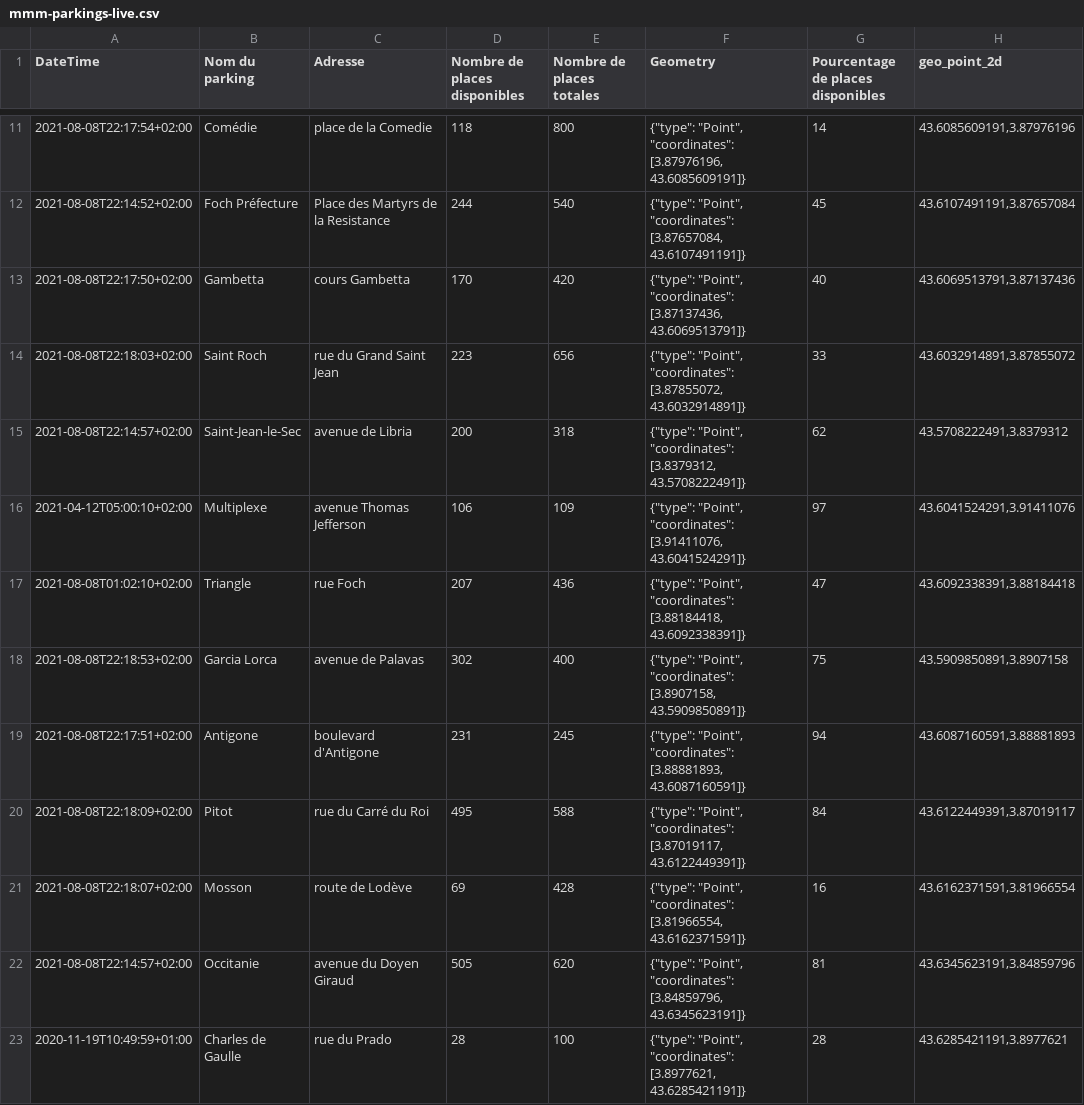
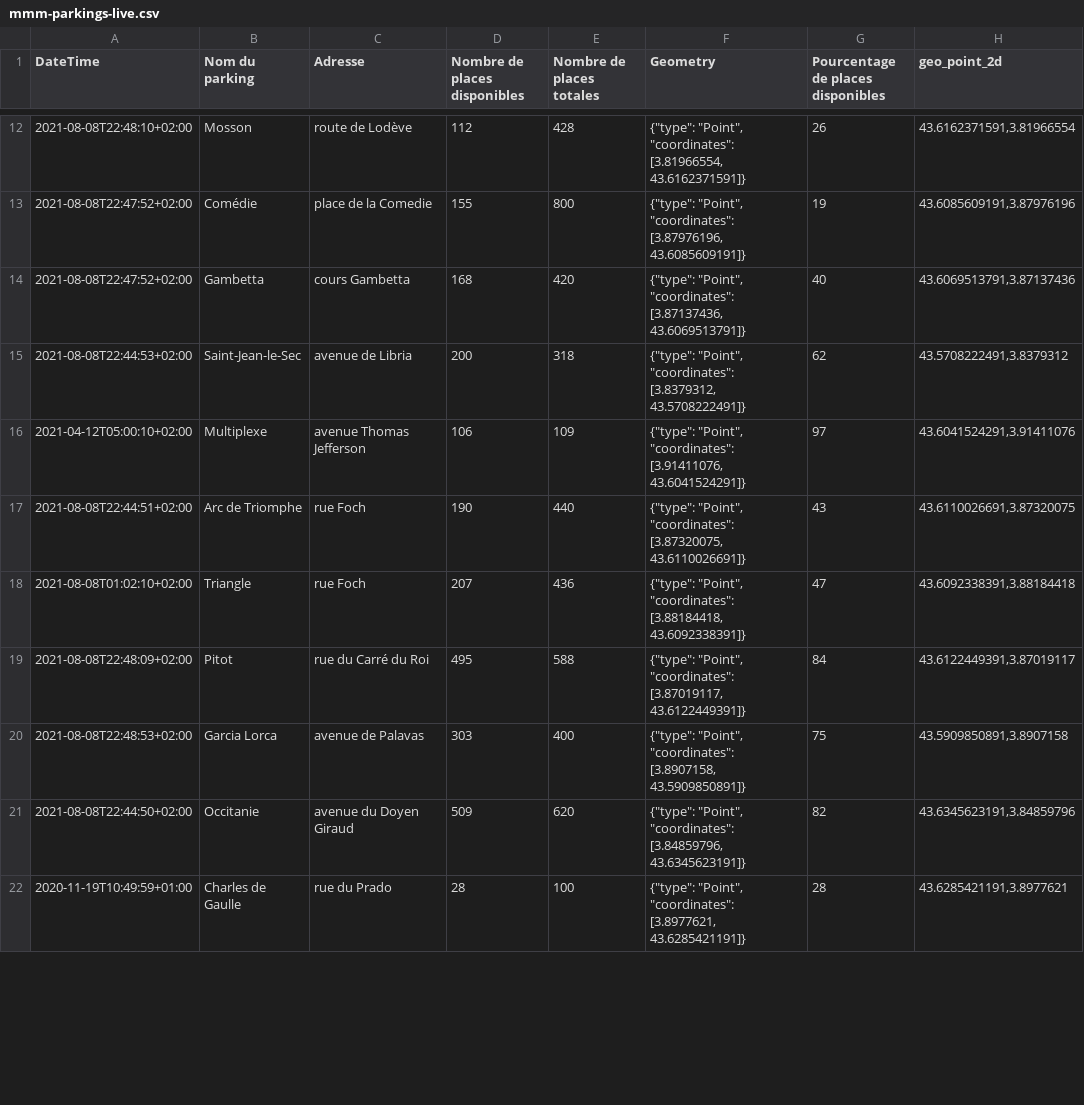
Before and after one commit to benaisc/demo-MMM-parkings, a CSV file: mmm-parkings-live.csv, drawn as a sheet; only a part is shown, gaps mark what is left out; the diff covers the shown part only.

Commit message:
Flat: latest data (2021-08-08T20:51:06.786Z) {   "date": "2021-08-08T20:51:06.786Z",   "files": [     {       "name": "mmm-parkings-2021.csv",       "deltaBytes": 661,       "source": "https://www.herault-data.fr/explore/dataset/parkingtpsreel_modele0/download/?format=csv&timezone=Europe/Berlin&lang=fr&use_labels_for_header=true&csv_separator=%3B"     },     {       "name": "mmm-parkings-live.csv",       "deltaBytes": 1,       "source": "https://www.herault-data.fr/explore/dataset/parkingtpsreel_modele0/download/?format=csv&timezone=Europe/Berlin&lang=fr&use_labels_for_header=true&csv_separator=%3B"     }   ] }

```diff
--- a/mmm-parkings-live.csv
+++ b/mmm-parkings-live.csv
@@ -11,13 +12,11 @@ DateTime;Nom du parking;Adresse;Nombre de places disponibles;Nombre de places to
-2021-08-08T22:17:54+02:00;Comédie;place de la Comedie;118;800;"{""type"": ""Point"", ""coordinates"": [3.87976196, 43.6085609191]}";14;43.6085609191,3.87976196
-2021-08-08T22:14:52+02:00;Foch Préfecture;Place des Martyrs de la Resistance;244;540;"{""type"": ""Point"", ""coordinates"": [3.87657084, 43.6107491191]}";45;43.6107491191,3.87657084
-2021-08-08T22:17:50+02:00;Gambetta;cours Gambetta;170;420;"{""type"": ""Point"", ""coordinates"": [3.87137436, 43.6069513791]}";40;43.6069513791,3.87137436
-2021-08-08T22:18:03+02:00;Saint Roch;rue du Grand Saint Jean;223;656;"{""type"": ""Point"", ""coordinates"": [3.87855072, 43.6032914891]}";33;43.6032914891,3.87855072
-2021-08-08T22:14:57+02:00;Saint-Jean-le-Sec;avenue de Libria;200;318;"{""type"": ""Point"", ""coordinates"": [3.8379312, 43.5708222491]}";62;43.5708222491,3.8379312
+2021-08-08T22:48:10+02:00;Mosson;route de Lodève;112;428;"{""type"": ""Point"", ""coordinates"": [3.81966554, 43.6162371591]}";26;43.6162371591,3.81966554
+2021-08-08T22:47:52+02:00;Comédie;place de la Comedie;155;800;"{""type"": ""Point"", ""coordinates"": [3.87976196, 43.6085609191]}";19;43.6085609191,3.87976196
+2021-08-08T22:47:52+02:00;Gambetta;cours Gambetta;168;420;"{""type"": ""Point"", ""coordinates"": [3.87137436, 43.6069513791]}";40;43.6069513791,3.87137436
+2021-08-08T22:44:53+02:00;Saint-Jean-le-Sec;avenue de Libria;200;318;"{""type"": ""Point"", ""coordinates"": [3.8379312, 43.5708222491]}";62;43.5708222491,3.8379312
 2021-04-12T05:00:10+02:00;Multiplexe;avenue Thomas Jefferson;106;109;"{""type"": ""Point"", ""coordinates"": [3.91411076, 43.6041524291]}";97;43.6041524291,3.91411076
+2021-08-08T22:44:51+02:00;Arc de Triomphe;rue Foch;190;440;"{""type"": ""Point"", ""coordinates"": [3.87320075, 43.6110026691]}";43;43.6110026691,3.87320075
 2021-08-08T01:02:10+02:00;Triangle;rue Foch;207;436;"{""type"": ""Point"", ""coordinates"": [3.88184418, 43.6092338391]}";47;43.6092338391,3.88184418
-2021-08-08T22:18:53+02:00;Garcia Lorca;avenue de Palavas;302;400;"{""type"": ""Point"", ""coordinates"": [3.8907158, 43.5909850891]}";75;43.5909850891,3.8907158
-2021-08-08T22:17:51+02:00;Antigone;boulevard d'Antigone;231;245;"{""type"": ""Point"", ""coordinates"": [3.88881893, 43.6087160591]}";94;43.6087160591,3.88881893
-2021-08-08T22:18:09+02:00;Pitot;rue du Carré du Roi;495;588;"{""type"": ""Point"", ""coordinates"": [3.87019117, 43.6122449391]}";84;43.6122449391,3.87019117
-2021-08-08T22:18:07+02:00;Mosson;route de Lodève;69;428;"{""type"": ""Point"", ""coordinates"": [3.81966554, 43.6162371591]}";16;43.6162371591,3.81966554
-2021-08-08T22:14:57+02:00;Occitanie;avenue du Doyen Giraud;505;620;"{""type"": ""Point"", ""coordinates"": [3.84859796, 43.6345623191]}";81;43.6345623191,3.84859796
+2021-08-08T22:48:09+02:00;Pitot;rue du Carré du Roi;495;588;"{""type"": ""Point"", ""coordinates"": [3.87019117, 43.6122449391]}";84;43.6122449391,3.87019117
+2021-08-08T22:48:53+02:00;Garcia Lorca;avenue de Palavas;303;400;"{""type"": ""Point"", ""coordinates"": [3.8907158, 43.5909850891]}";75;43.5909850891,3.8907158
+2021-08-08T22:44:50+02:00;Occitanie;avenue du Doyen Giraud;509;620;"{""type"": ""Point"", ""coordinates"": [3.84859796, 43.6345623191]}";82;43.6345623191,3.84859796
 2020-11-19T10:49:59+01:00;Charles de Gaulle;rue du Prado;28;100;"{""type"": ""Point"", ""coordinates"": [3.8977621, 43.6285421191]}";28;43.6285421191,3.8977621
```
Also changed, not shown: 7 added rows, 5 removed rows and 3 edited cells elsewhere in this file, 1 other file.
